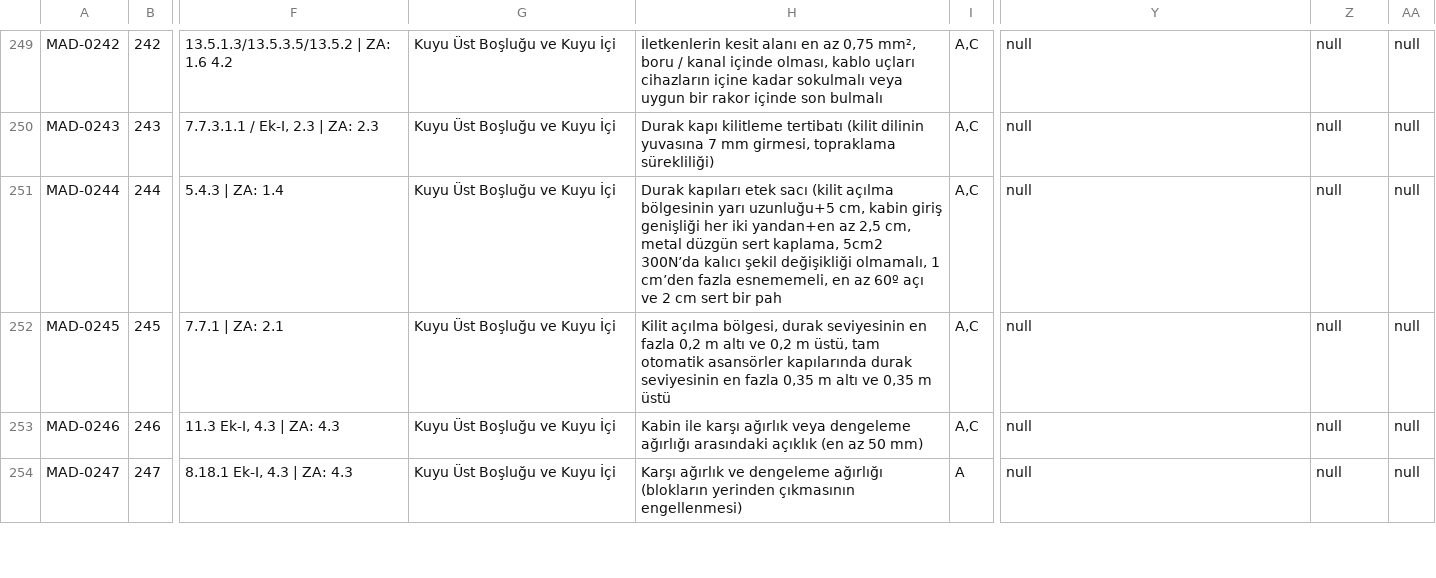
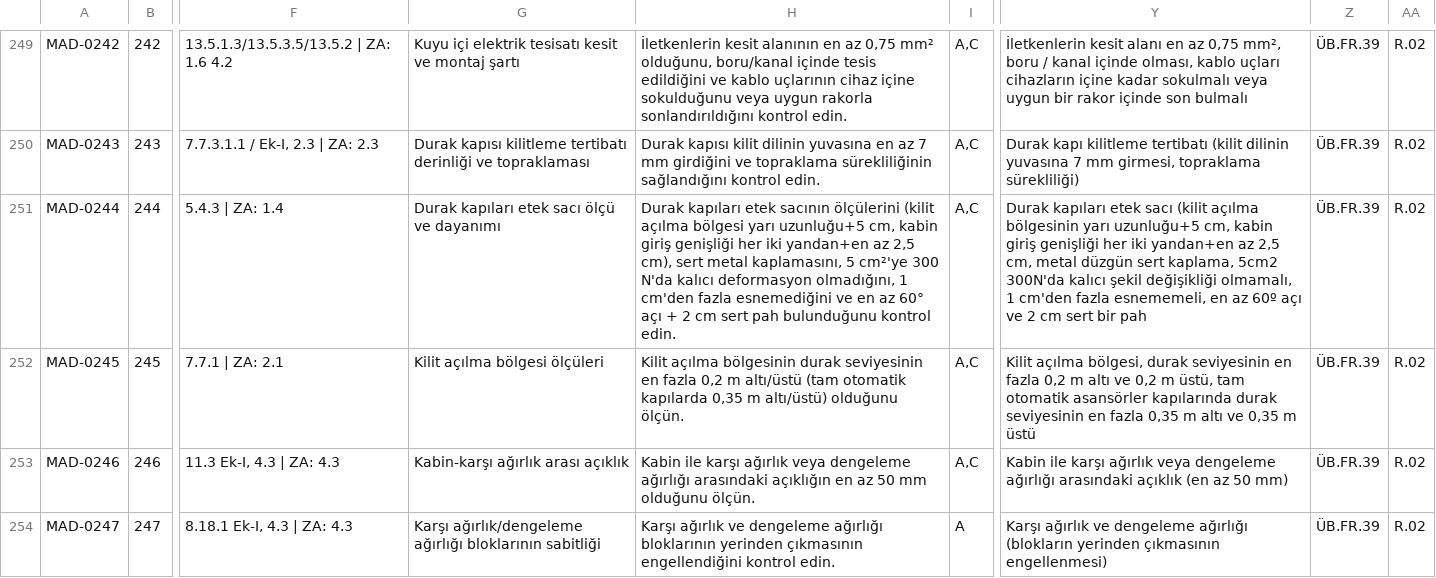
Before and after one commit to alpbirtanavci-max/aves, a CSV file: work/r15d-rc1-unified/data/madde_kutuphanesi.csv, drawn as a sheet; only a part is shown, gaps mark what is left out; the diff covers the shown part only; the diff names each change by its address in the sheet, - before the commit and + after, or states it on an @@ line.

```diff
--- a/work/r15d-rc1-unified/data/madde_kutuphanesi.csv
+++ b/work/r15d-rc1-unified/data/madde_kutuphanesi.csv
-G249: Kuyu Üst Boşluğu ve Kuyu İçi
+G249: Kuyu içi elektrik tesisatı kesit ve montaj şartı
-H249: İletkenlerin kesit alanı en az 0,75 mm², boru / kanal içinde olması, kablo uçları cihazların içine kadar sokulmalı veya uygun bir rakor içinde son bulmalı
+H249: İletkenlerin kesit alanının en az 0,75 mm² olduğunu, boru/kanal içinde tesis edildiğini ve kablo uçlarının cihaz içine sokulduğunu veya uygun rakorla sonlandırıldığını kontrol edin.
-Y249: null
+Y249: İletkenlerin kesit alanı en az 0,75 mm², boru / kanal içinde olması, kablo uçları cihazların içine kadar sokulmalı veya uygun bir rakor içinde son bulmalı
-Z249:Z254: null
+Z249:Z254: ÜB.FR.39
-AA249:AA254: null
+AA249:AA254: R.02
-G250: Kuyu Üst Boşluğu ve Kuyu İçi
+G250: Durak kapısı kilitleme tertibatı derinliği ve topraklaması
-H250: Durak kapı kilitleme tertibatı (kilit dilinin yuvasına 7 mm girmesi, topraklama sürekliliği)
+H250: Durak kapısı kilit dilinin yuvasına en az 7 mm girdiğini ve topraklama sürekliliğinin sağlandığını kontrol edin.
-Y250: null
+Y250: Durak kapı kilitleme tertibatı (kilit dilinin yuvasına 7 mm girmesi, topraklama sürekliliği)
-G251: Kuyu Üst Boşluğu ve Kuyu İçi
+G251: Durak kapıları etek sacı ölçü ve dayanımı
-H251: …kapıları etek sacı (kilit açılma bölgesinin yarı uzunluğu+5 cm, kabin giriş genişliği her iki yandan+en az 2,5 cm, metal düzgün sert kaplama, 5cm2 300N’da kalıcı şekil değişikliği olmamalı, 1 cm’den fazla esnememeli, en az 60º açı ve 2 cm sert bir pah
+H251: …kapıları etek sacının ölçülerini (kilit açılma bölgesi yarı uzunluğu+5 cm, kabin giriş genişliği her iki yandan+en az 2,5 cm), sert metal kaplamasını, 5 cm²'ye 300 N'da kalıcı deformasyon olmadığını, 1 cm'den fazla esnemediğini ve en az 60° açı + 2 cm sert pah bulunduğunu kontrol edin.
-Y251: null
+Y251: Durak kapıları etek sacı (kilit açılma bölgesinin yarı uzunluğu+5 cm, kabin giriş genişliği her iki yandan+en az 2,5 cm, metal düzgün sert kaplama, 5cm2 300N'da kalıcı şekil değişikliği olmamalı, 1 cm'den fazla esnememeli, en az 60º açı ve 2 cm sert bir pah
-G252: Kuyu Üst Boşluğu ve Kuyu İçi
+G252: Kilit açılma bölgesi ölçüleri
-H252: Kilit açılma bölgesi, durak seviyesinin en fazla 0,2 m altı ve 0,2 m üstü, tam otomatik asansörler kapılarında durak seviyesinin en fazla 0,35 m altı ve 0,35 m üstü
+H252: Kilit açılma bölgesinin durak seviyesinin en fazla 0,2 m altı/üstü (tam otomatik kapılarda 0,35 m altı/üstü) olduğunu ölçün.
-Y252: null
+Y252: Kilit açılma bölgesi, durak seviyesinin en fazla 0,2 m altı ve 0,2 m üstü, tam otomatik asansörler kapılarında durak seviyesinin en fazla 0,35 m altı ve 0,35 m üstü
-G253: Kuyu Üst Boşluğu ve Kuyu İçi
+G253: Kabin-karşı ağırlık arası açıklık
-H253: …ağırlığı arasındaki açıklık (en az 50 mm)
+H253: …ağırlığı arasındaki açıklığın en az 50 mm olduğunu ölçün.
-Y253: null
+Y253: Kabin ile karşı ağırlık veya dengeleme ağırlığı arasındaki açıklık (en az 50 mm)
-G254: Kuyu Üst Boşluğu ve Kuyu İçi
+G254: Karşı ağırlık/dengeleme ağırlığı bloklarının sabitliği
-H254: …dengeleme ağırlığı (blokların yerinden çıkmasının engellenmesi)
+H254: …dengeleme ağırlığı bloklarının yerinden çıkmasının engellendiğini kontrol edin.
-Y254: null
+Y254: Karşı ağırlık ve dengeleme ağırlığı (blokların yerinden çıkmasının engellenmesi)
```
Also changed, not shown: 109 edited cells elsewhere in this file, 2 other files.
